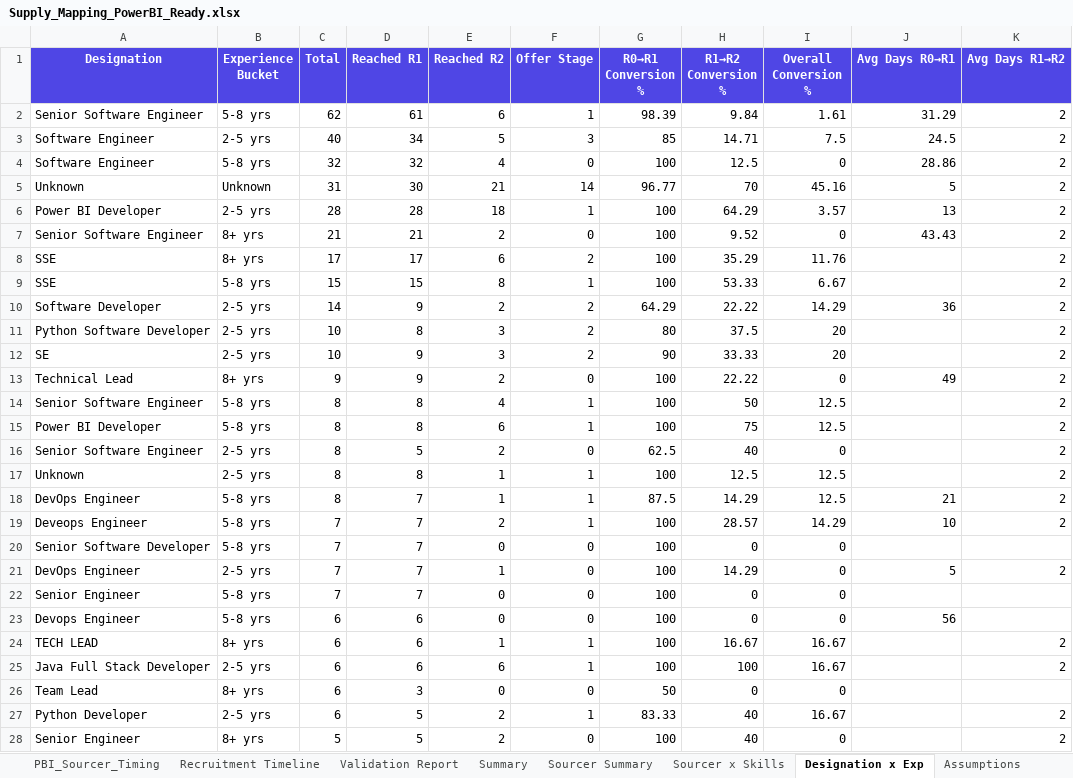
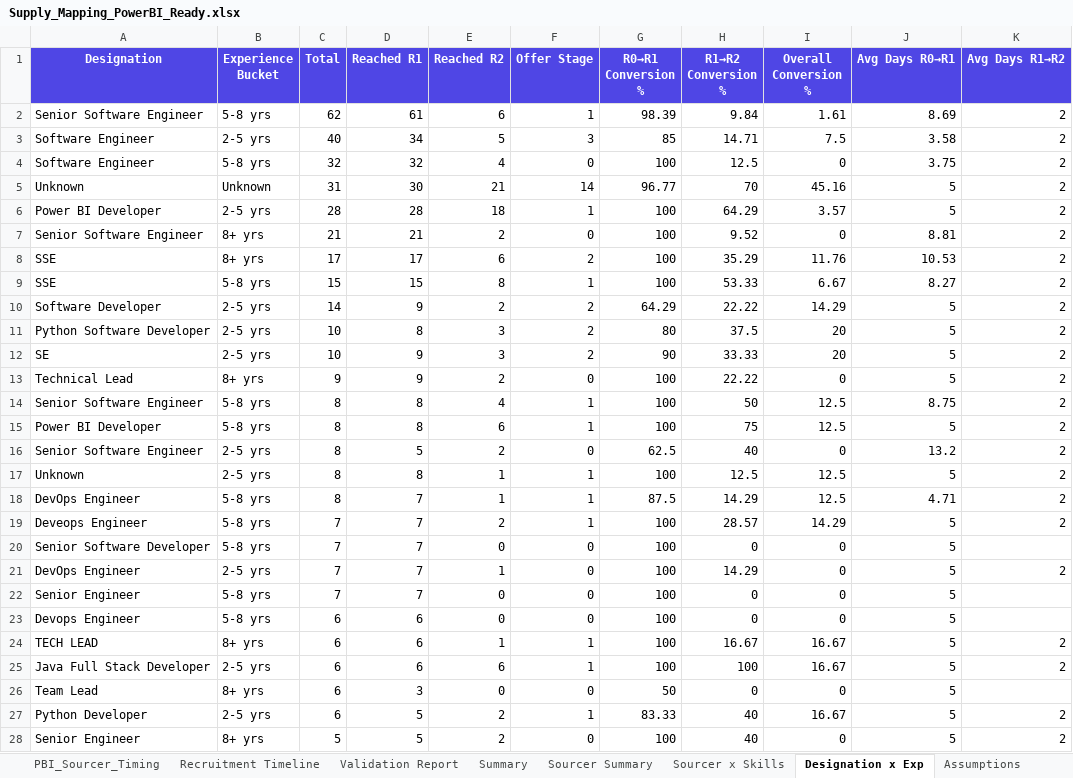
Before and after one commit to KrishnaFa/CompanyData, an Excel workbook: Supply_Mapping_PowerBI_Ready.xlsx, sheet Designation x Exp, drawn as a sheet; only a part is shown; values as stored, in another font and other column widths than the file's, no borders; the diff covers the shown part only; the diff names each change by its address in the sheet, - before the commit and + after, or states it on an @@ line.

Commit message:
feat: 7-level hierarchical R1 date prediction model + updated README
- Add _normalize_designation() with alias dict for SSE, TL, deveops, etc.
- Replace single-method imputation with 7-level hierarchical prediction:
  L1: median R1 date (same Designation+Skills+R0 date)
  L2: median R1 date (same Designation+Skills+R0 month)
  L3: median R1 date (same Designation+R0 month)
  L4: R0 + median gap (same Designation+Skills)
  L5: R0 + median gap (same Designation)
  L6: R0 + median gap (same Skills)
  L7: R0 + global median gap (fallback)
- Guard L1-L3 absolute dates to never be before candidate's R0
- All 13 validation checks pass (13/13)
- Add verify_predictions.py for testing prediction level breakdown
- Regenerate Supply_Mapping_PowerBI_Ready.xlsx + DataPack
- Update README: how to run, how to build all Power BI charts (4 pages)
  including new Page 4 for R1 Date Predictions with slicer guide

```diff
--- a/Supply_Mapping_PowerBI_Ready.xlsx (sheet Designation x Exp)
+++ b/Supply_Mapping_PowerBI_Ready.xlsx (sheet Designation x Exp)
-J2 (Avg Days R0→R1): 31.29
+J2 (Avg Days R0→R1): 8.69
-J3 (Avg Days R0→R1): 24.5
+J3 (Avg Days R0→R1): 3.58
-J4 (Avg Days R0→R1): 28.86
+J4 (Avg Days R0→R1): 3.75
-J6 (Avg Days R0→R1): 13
+J6 (Avg Days R0→R1): 5
-J7 (Avg Days R0→R1): 43.43
+J7 (Avg Days R0→R1): 8.81
-J8 (Avg Days R0→R1): (empty)
+J8 (Avg Days R0→R1): 10.53
-J9 (Avg Days R0→R1): (empty)
+J9 (Avg Days R0→R1): 8.27
-J10 (Avg Days R0→R1): 36
+J10 (Avg Days R0→R1): 5
-J11:J12 (Avg Days R0→R1): (empty)
+J11:J12 (Avg Days R0→R1): 5
-J13 (Avg Days R0→R1): 49
+J13 (Avg Days R0→R1): 5
-J14 (Avg Days R0→R1): (empty)
+J14 (Avg Days R0→R1): 8.75
-J15 (Avg Days R0→R1): (empty)
+J15 (Avg Days R0→R1): 5
-J16 (Avg Days R0→R1): (empty)
+J16 (Avg Days R0→R1): 13.2
-J17 (Avg Days R0→R1): (empty)
+J17 (Avg Days R0→R1): 5
-J18 (Avg Days R0→R1): 21
+J18 (Avg Days R0→R1): 4.71
-J19 (Avg Days R0→R1): 10
+J19 (Avg Days R0→R1): 5
-J20 (Avg Days R0→R1): (empty)
+J20 (Avg Days R0→R1): 5
-J22 (Avg Days R0→R1): (empty)
+J22 (Avg Days R0→R1): 5
-J23 (Avg Days R0→R1): 56
+J23 (Avg Days R0→R1): 5
-J24:J28 (Avg Days R0→R1): (empty)
+J24:J28 (Avg Days R0→R1): 5
```
Also changed, not shown: 604 edited cells elsewhere in this sheet, sheet PBI_Stage_Transitions, sheet Recruitment Timeline, sheet PBI_Candidates, sheet PBI_Slow_Movers_30Plus, sheet PBI_Designation_Timing, sheet PBI_Bottleneck_Designation, 9 more sheets, Supply_Mapping_Analyzed.xlsx, 6 other files.
